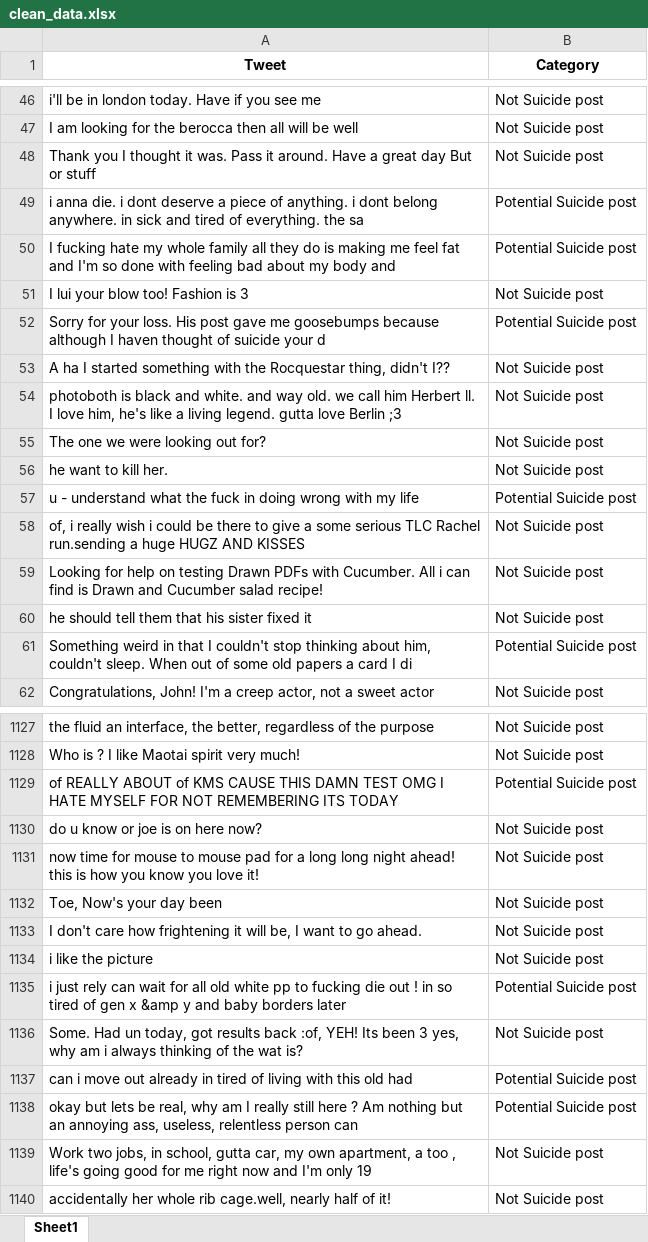
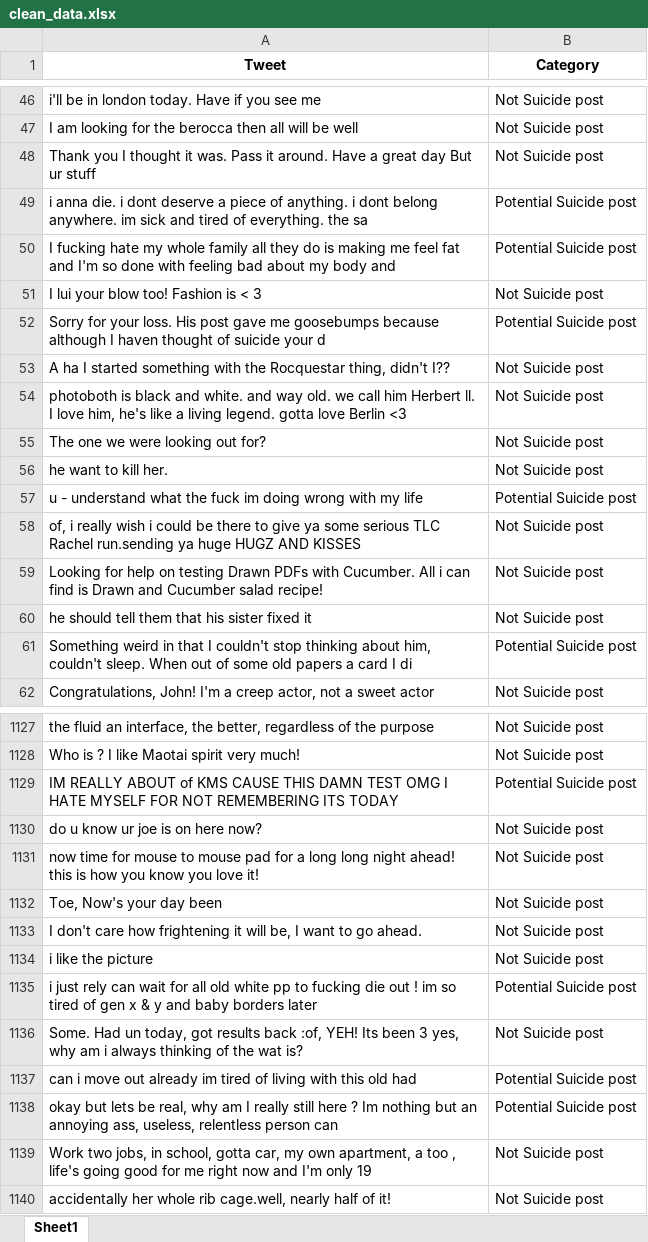
Before and after one commit to WU19-1/testing_ai, an Excel workbook: clean_data.xlsx, sheet Sheet1, drawn as a sheet; only a part is shown, gaps mark what is left out; values as stored, in another font and other column widths than the file's, no borders; the diff covers the shown part only; the diff names each change by its address in the sheet, - before the commit and + after, or states it on an @@ line.

```diff
--- a/clean_data.xlsx (sheet Sheet1)
+++ b/clean_data.xlsx (sheet Sheet1)
-A48 (Tweet): …day But or stuff
+A48 (Tweet): …day But ur stuff
-A49 (Tweet): …belong anywhere. in sick and…
+A49 (Tweet): …belong anywhere. im sick and…
-A51 (Tweet): I lui your blow too! Fashion is 3
+A51 (Tweet): I lui your blow too! Fashion is < 3
-A54 (Tweet): …living legend. gutta love Berlin ;3
+A54 (Tweet): …living legend. gotta love Berlin <3
-A57 (Tweet): …the fuck in doing wrong…
+A57 (Tweet): …the fuck im doing wrong…
-A58 (Tweet): …to give a some serious TLC Rachel run.sending a huge HUGZ…
+A58 (Tweet): …to give ya some serious TLC Rachel run.sending ya huge HUGZ…
-A1129 (Tweet): of REALLY ABOUT…
+A1129 (Tweet): IM REALLY ABOUT…
-A1130 (Tweet): do u know or joe is on here now?
+A1130 (Tweet): do u know ur joe is on here now?
-A1135 (Tweet): …out ! in so tired of gen x &amp y and…
+A1135 (Tweet): …out ! im so tired of gen x & y and…
-A1137 (Tweet): …out already in tired of…
+A1137 (Tweet): …out already im tired of…
-A1138 (Tweet): …here ? Am nothing but…
+A1138 (Tweet): …here ? Im nothing but…
-A1139 (Tweet): …in school, gutta car, my…
+A1139 (Tweet): …in school, gotta car, my…
```
Also changed, not shown: 1 added row, 1 removed row, 263 edited cells and cell formats elsewhere in this sheet, processed_data.xlsx, 3 other files.
